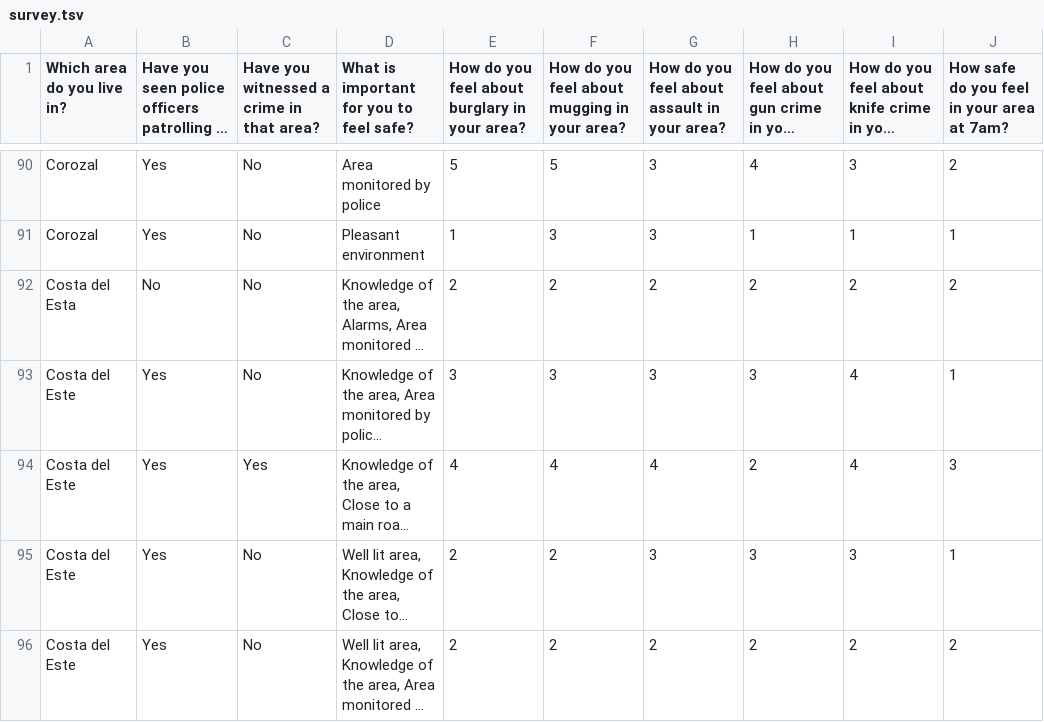
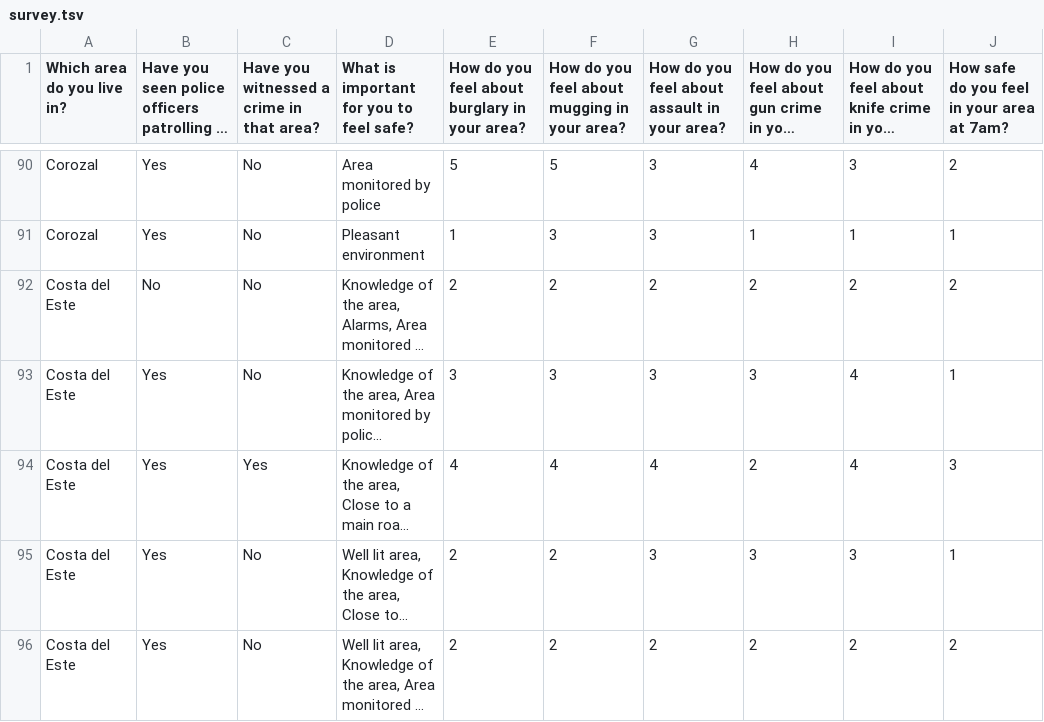
Before and after one commit to danielwatson6/crime-perceptions, a TSV file: survey.tsv, drawn as a sheet; only a part is shown, gaps mark what is left out; long unchanged cells end in …; the diff names each change by its address in the sheet, - before the commit and + after, or states it on an @@ line.

Commit message:
Corrected typo

```diff
--- a/survey.tsv
+++ b/survey.tsv
-A92 (Which area do you live in?): Costa del Esta
+A92 (Which area do you live in?): Costa del Este
```
Also changed, not shown: 1 other file.
